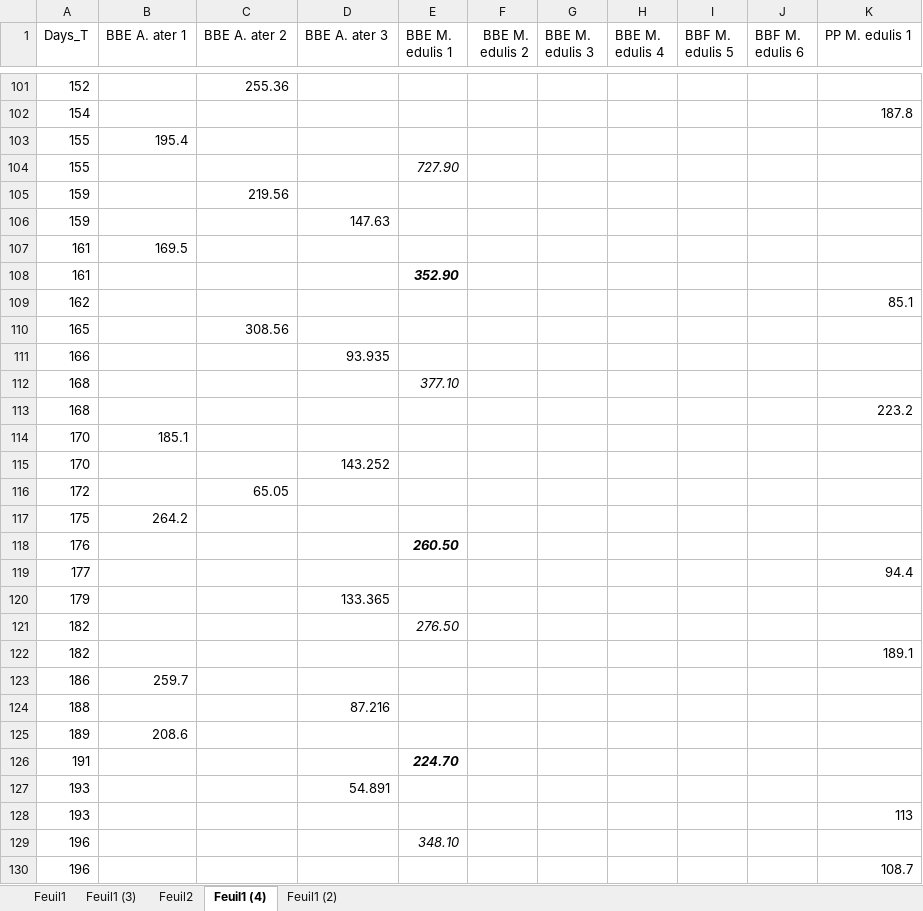
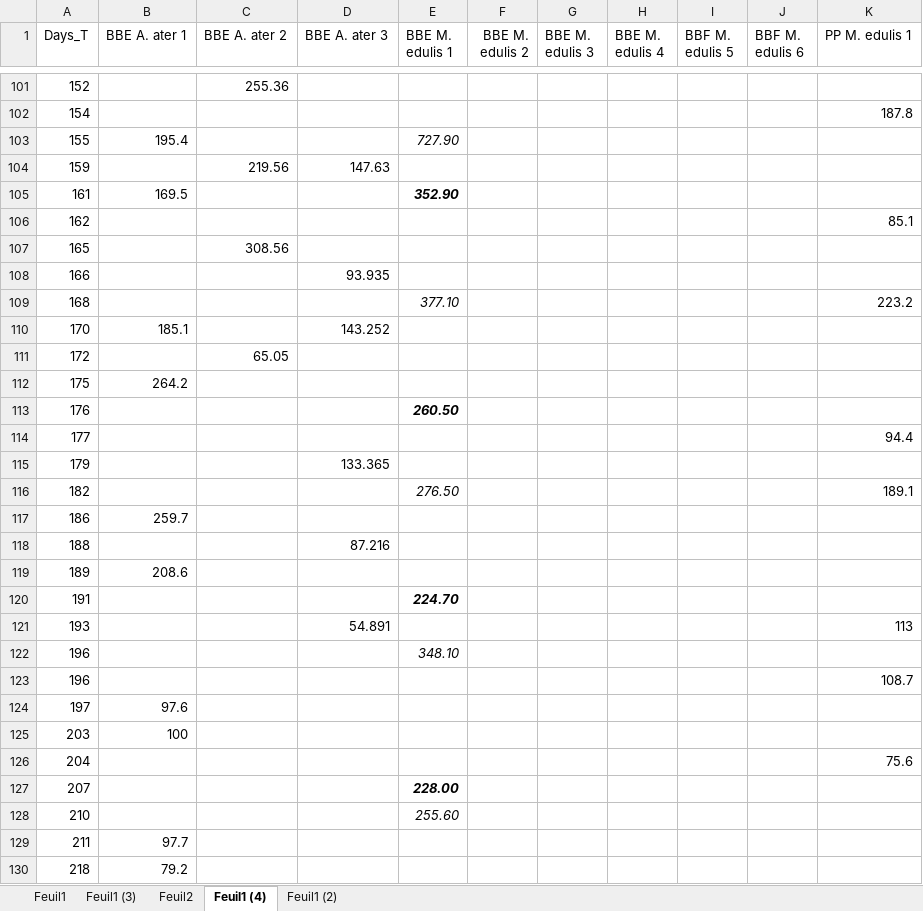
Before and after one commit to andycada/FANS, an Excel workbook: Data/DETOX-filtrado.xlsx, sheet Feuil1 (4), drawn as a sheet; only a part is shown, gaps mark what is left out; the shorter side is filled out with more unchanged rows; values as stored, in another font and other column widths than the file's, no borders; removed rows and columns are numbered as before the commit, all else as after; the diff names each change by its address in the sheet, - before the commit and + after, or states it on an @@ line.

```diff
--- a/Data/DETOX-filtrado.xlsx (sheet Feuil1 (4))
+++ b/Data/DETOX-filtrado.xlsx (sheet Feuil1 (4))
-E103 (BBE M. edulis 1): (empty)
+E103 (BBE M. edulis 1): 727.90
-row 104: 155 |  |  |  | 727.90
-D104 (BBE A. ater 3): (empty)
+D104 (BBE A. ater 3): 147.63
-row 106: 159 |  |  | 147.63
-E105 (BBE M. edulis 1): (empty)
+E105 (BBE M. edulis 1): 352.90
-row 108: 161 |  |  |  | 352.90
-K109 (PP M. edulis 1): (empty)
+K109 (PP M. edulis 1): 223.2
-row 113: 168 |  |  |  |  |  |  |  |  |  | 223.2
-D110 (BBE A. ater 3): (empty)
+D110 (BBE A. ater 3): 143.252
-row 115: 170 |  |  | 143.252
-K116 (PP M. edulis 1): (empty)
+K116 (PP M. edulis 1): 189.1
-row 122: 182 |  |  |  |  |  |  |  |  |  | 189.1
-K121 (PP M. edulis 1): (empty)
+K121 (PP M. edulis 1): 113
-row 128: 193 |  |  |  |  |  |  |  |  |  | 113
```
Also changed, not shown: 2 other files.
